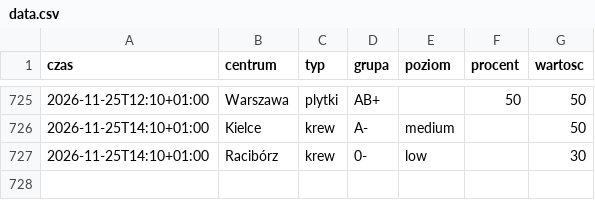
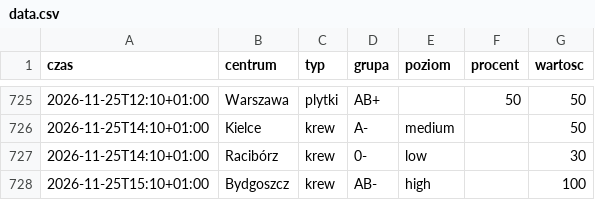
Before and after one commit to mrzeczko/zapasy-krwi, a CSV file: data.csv, drawn as a sheet; only a part is shown, gaps mark what is left out.

```diff
--- a/data.csv
+++ b/data.csv
@@ -727 +727,2 @@ czas,centrum,typ,grupa,poziom,procent,wartosc
 2026-11-25T14:10+01:00,Racibórz,krew,0-,low,,30
+2026-11-25T15:10+01:00,Bydgoszcz,krew,AB-,high,,100
```
